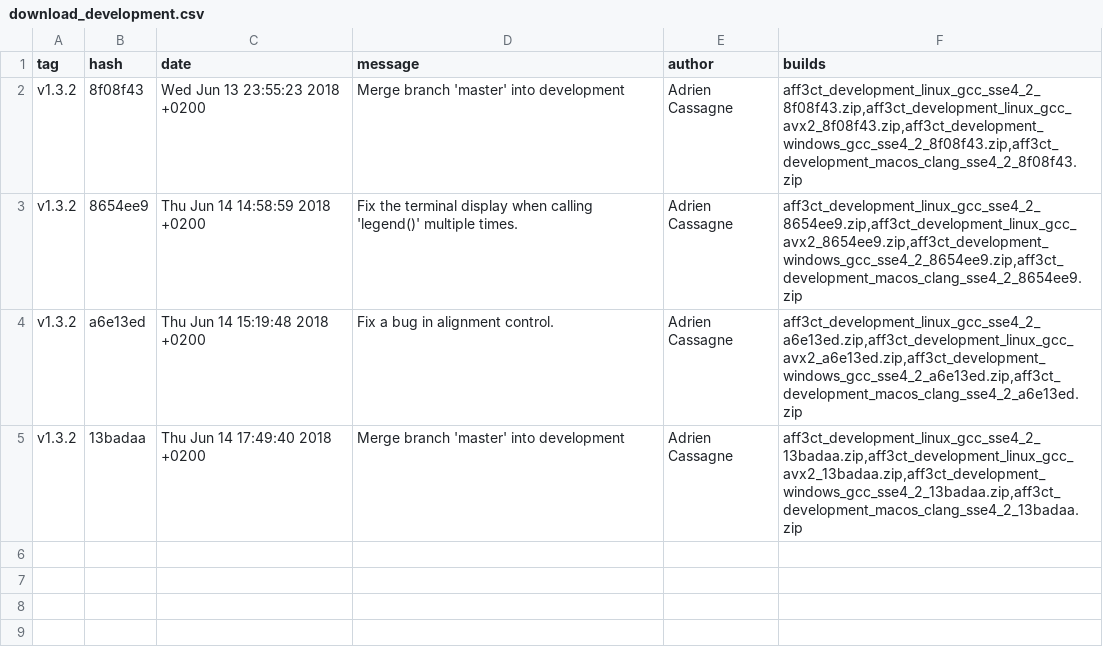
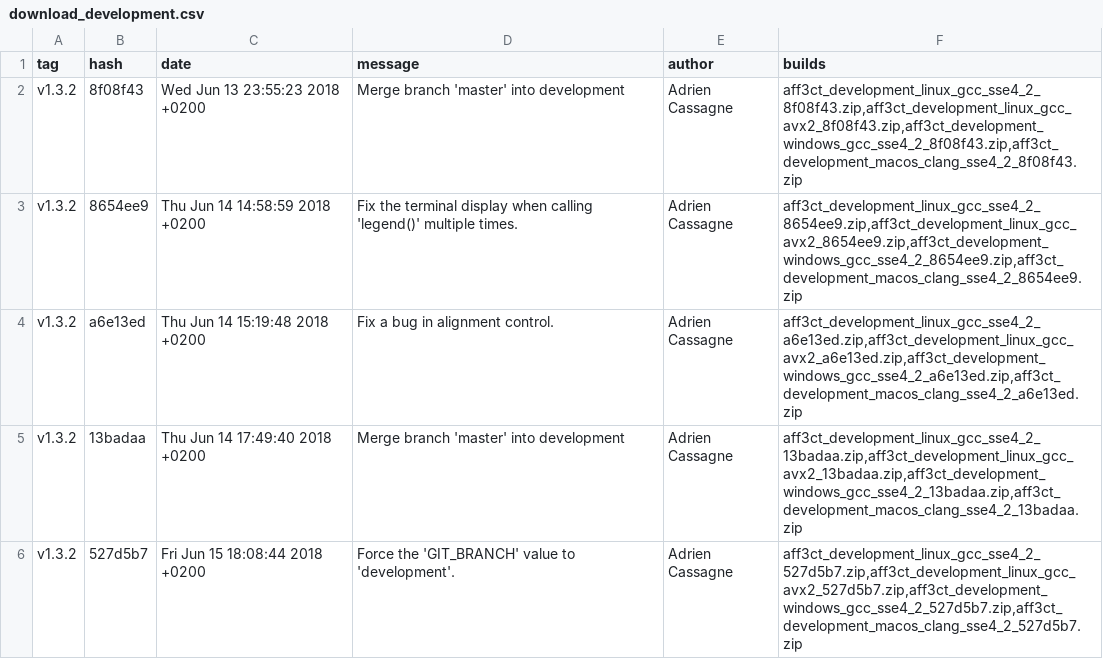
Before and after one commit to aff3ct/aff3ct.github.io, a CSV file: ressources/download_development.csv, drawn as a sheet; the diff names each change by its address in the sheet, - before the commit and + after, or states it on an @@ line.

Commit message:
Automatic from Gitlab: add new AFF3CT builds to the download section (527d5b7).

```diff
--- a/ressources/download_development.csv
+++ b/ressources/download_development.csv
+row 6: v1.3.2 | 527d5b7 | Fri Jun 15 18:08:44 2018 +0200 | Force the 'GIT_BRANCH' value to 'development'. | Adrien Cassagne | aff3ct_development_linux_gcc_sse4_2_527d5b7.zip,aff3ct_development_linux_gcc_avx2_527d5b7.zip,aff3ct_development_windows_gcc_sse4_2_527d5b7.zip,aff3ct_development_macos_clang_sse4_2_527d5b7.zip
```
